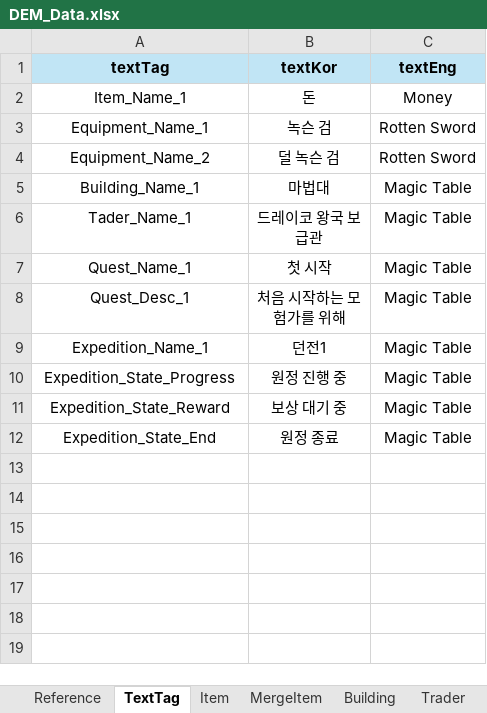
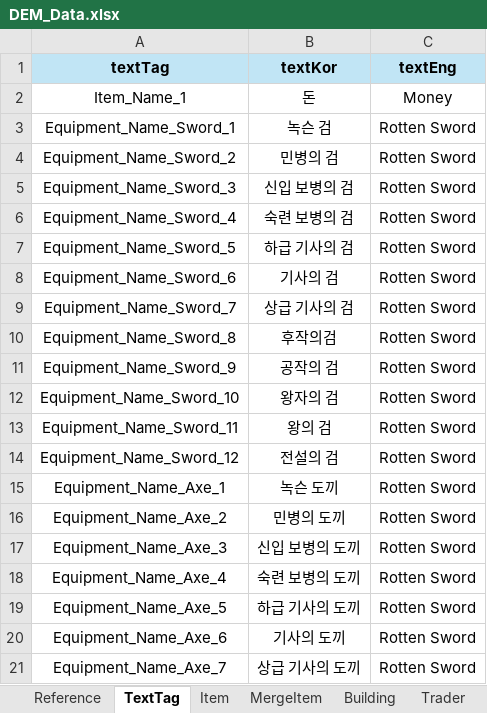
Before and after one commit to Roy052/DesktopEquipmentMerge, an Excel workbook: Sheet/DEM_Data.xlsx, sheet TextTag, drawn as a sheet; only a part is shown; the shorter side is filled out with more unchanged rows; values as stored, in another font and other column widths than the file's, no borders; addresses are those after the commit; the diff covers the shown part only; the diff names each change by its address in the sheet, - before the commit and + after, or states it on an @@ line.

```diff
--- a/Sheet/DEM_Data.xlsx (sheet TextTag)
+++ b/Sheet/DEM_Data.xlsx (sheet TextTag)
-A3 (textTag): Equipment_Name_1
+A3 (textTag): Equipment_Name_Sword_1
+row 4: Equipment_Name_Sword_2 | 민병의 검 | Rotten Sword
+row 5: Equipment_Name_Sword_3 | 신입 보병의 검 | Rotten Sword
+row 6: Equipment_Name_Sword_4 | 숙련 보병의 검 | Rotten Sword
+row 7: Equipment_Name_Sword_5 | 하급 기사의 검 | Rotten Sword
+row 8: Equipment_Name_Sword_6 | 기사의 검 | Rotten Sword
+row 9: Equipment_Name_Sword_7 | 상급 기사의 검 | Rotten Sword
+row 10: Equipment_Name_Sword_8 | 후작의검 | Rotten Sword
+row 11: Equipment_Name_Sword_9 | 공작의 검 | Rotten Sword
+row 12: Equipment_Name_Sword_10 | 왕자의 검 | Rotten Sword
+row 13: Equipment_Name_Sword_11 | 왕의 검 | Rotten Sword
+row 14: Equipment_Name_Sword_12 | 전설의 검 | Rotten Sword
-A15 (textTag): Equipment_Name_2
+A15 (textTag): Equipment_Name_Axe_1
-B15 (textKor): 덜 녹슨 검
+B15 (textKor): 녹슨 도끼
+row 16: Equipment_Name_Axe_2 | 민병의 도끼 | Rotten Sword
+row 17: Equipment_Name_Axe_3 | 신입 보병의 도끼 | Rotten Sword
+row 18: Equipment_Name_Axe_4 | 숙련 보병의 도끼 | Rotten Sword
+row 19: Equipment_Name_Axe_5 | 하급 기사의 도끼 | Rotten Sword
+row 20: Equipment_Name_Axe_6 | 기사의 도끼 | Rotten Sword
+row 21: Equipment_Name_Axe_7 | 상급 기사의 도끼 | Rotten Sword
```
Also changed, not shown: 8 added rows elsewhere in this sheet, sheet Item, sheet Quest, sheet Lv, sheet Expedition, formulas that keep their value, 21 other files.
